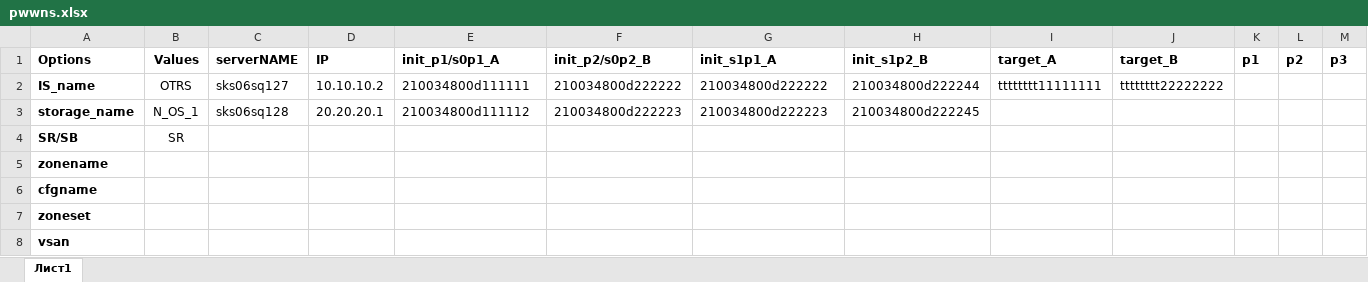
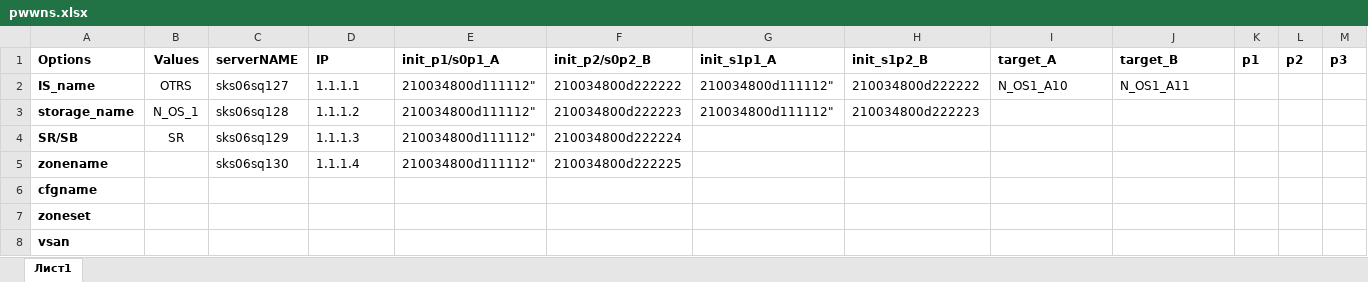
Before and after one commit to arturbaev/easysan, an Excel workbook: cifsshare/pwwns.xlsx, sheet Лист1, drawn as a sheet; only a part is shown; values as stored, in another font and other column widths than the file's, no borders; the diff names each change by its address in the sheet, - before the commit and + after, or states it on an @@ line.

```diff
--- a/cifsshare/pwwns.xlsx (sheet Лист1)
+++ b/cifsshare/pwwns.xlsx (sheet Лист1)
-D2 (IP): 10.10.10.2
+D2 (IP): 1.1.1.1
-E2 (init_p1/s0p1_A): 210034800d111111
+E2 (init_p1/s0p1_A): 210034800d111112"
-G2 (init_s1p1_A): 210034800d222222
+G2 (init_s1p1_A): 210034800d111112"
-H2 (init_s1p2_B): 210034800d222244
+H2 (init_s1p2_B): 210034800d222222
-I2 (target_A): tttttttt11111111
+I2 (target_A): N_OS1_A10
-J2 (target_B): tttttttt22222222
+J2 (target_B): N_OS1_A11
-D3 (IP): 20.20.20.1
+D3 (IP): 1.1.1.2
-E3 (init_p1/s0p1_A): 210034800d111112
+E3 (init_p1/s0p1_A): 210034800d111112"
-G3 (init_s1p1_A): 210034800d222223
+G3 (init_s1p1_A): 210034800d111112"
-H3 (init_s1p2_B): 210034800d222245
+H3 (init_s1p2_B): 210034800d222223
-C4 (serverNAME): (empty)
+C4 (serverNAME): sks06sq129
-D4 (IP): (empty)
+D4 (IP): 1.1.1.3
-E4:E5 (init_p1/s0p1_A): (empty)
+E4:E5 (init_p1/s0p1_A): 210034800d111112"
-F4 (init_p2/s0p2_B): (empty)
+F4 (init_p2/s0p2_B): 210034800d222224
-C5 (serverNAME): (empty)
+C5 (serverNAME): sks06sq130
-D5 (IP): (empty)
+D5 (IP): 1.1.1.4
-F5 (init_p2/s0p2_B): (empty)
+F5 (init_p2/s0p2_B): 210034800d222225
```
Also changed, not shown: 3 other files.
